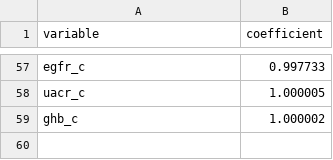
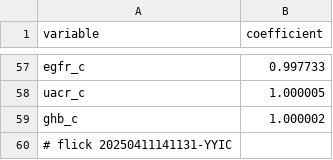
Before and after one commit to abikesa/gtpci-forum, a CSV file: kitabo/ensi/testbin/menu.csv, drawn as a sheet; only a part is shown, gaps mark what is left out; the diff names each change by its address in the sheet, - before the commit and + after, or states it on an @@ line.

Commit message:
kitabo/ensi/testbin/menu.csv

```diff
--- a/kitabo/ensi/testbin/menu.csv
+++ b/kitabo/ensi/testbin/menu.csv
+row 60: # flick 20250411141131-YYIC
```
